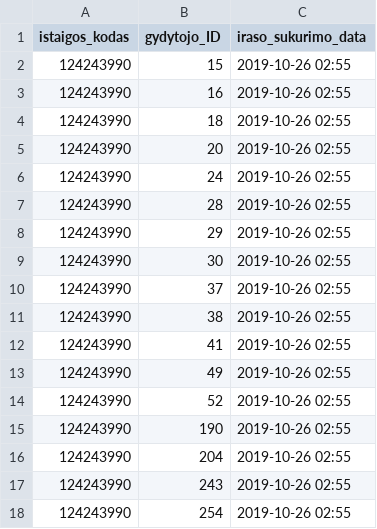
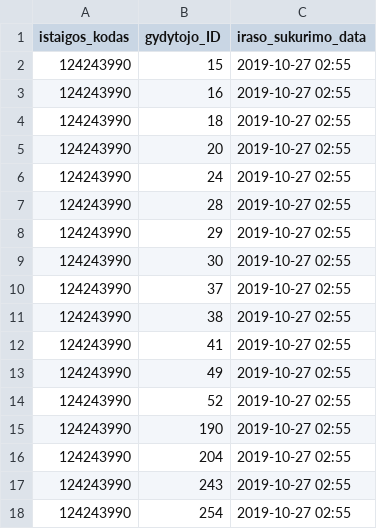
Before and after one commit to vilnius/naujininku-poliklinika, a CSV file: 124243990_family_doctors_list.csv, drawn as a sheet.

```diff
--- a/124243990_family_doctors_list.csv
+++ b/124243990_family_doctors_list.csv
@@ -1,18 +1,18 @@
 istaigos_kodas;gydytojo_ID;iraso_sukurimo_data
-124243990;15;2019-10-26 02:55
-124243990;16;2019-10-26 02:55
-124243990;18;2019-10-26 02:55
-124243990;20;2019-10-26 02:55
-124243990;24;2019-10-26 02:55
-124243990;28;2019-10-26 02:55
-124243990;29;2019-10-26 02:55
-124243990;30;2019-10-26 02:55
-124243990;37;2019-10-26 02:55
-124243990;38;2019-10-26 02:55
-124243990;41;2019-10-26 02:55
-124243990;49;2019-10-26 02:55
-124243990;52;2019-10-26 02:55
-124243990;190;2019-10-26 02:55
-124243990;204;2019-10-26 02:55
-124243990;243;2019-10-26 02:55
-124243990;254;2019-10-26 02:55
+124243990;15;2019-10-27 02:55
+124243990;16;2019-10-27 02:55
+124243990;18;2019-10-27 02:55
+124243990;20;2019-10-27 02:55
+124243990;24;2019-10-27 02:55
+124243990;28;2019-10-27 02:55
+124243990;29;2019-10-27 02:55
+124243990;30;2019-10-27 02:55
+124243990;37;2019-10-27 02:55
+124243990;38;2019-10-27 02:55
+124243990;41;2019-10-27 02:55
+124243990;49;2019-10-27 02:55
+124243990;52;2019-10-27 02:55
+124243990;190;2019-10-27 02:55
+124243990;204;2019-10-27 02:55
+124243990;243;2019-10-27 02:55
+124243990;254;2019-10-27 02:55
```
Also changed, not shown: 124243990_doctors_excluded.csv, 1 other file.
